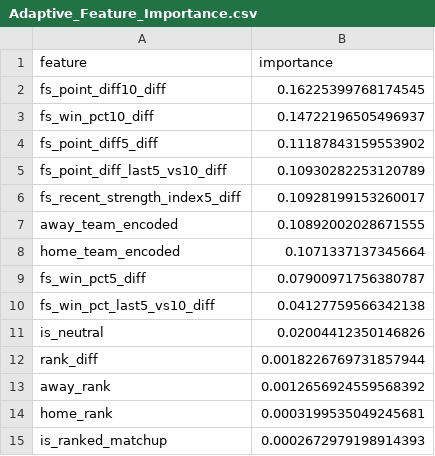
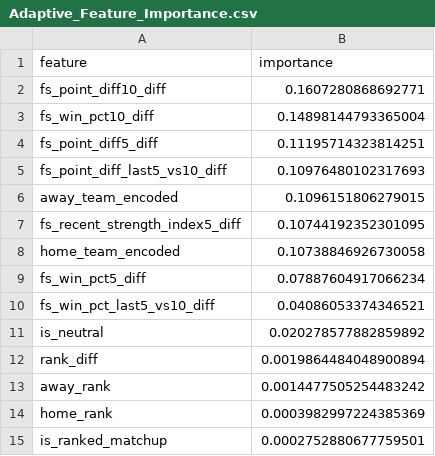
Before and after one commit to jgamblin/NCAA-Prediction, a CSV file: data/Adaptive_Feature_Importance.csv, drawn as a sheet.

```diff
--- a/data/Adaptive_Feature_Importance.csv
+++ b/data/Adaptive_Feature_Importance.csv
@@ -1,15 +1,15 @@
 feature,importance
-fs_point_diff10_diff,0.16225399768174545
-fs_win_pct10_diff,0.14722196505496937
-fs_point_diff5_diff,0.11187843159553902
-fs_point_diff_last5_vs10_diff,0.10930282253120789
-fs_recent_strength_index5_diff,0.10928199153260017
-away_team_encoded,0.10892002028671555
-home_team_encoded,0.1071337137345664
-fs_win_pct5_diff,0.07900971756380787
-fs_win_pct_last5_vs10_diff,0.04127759566342138
-is_neutral,0.02004412350146826
-rank_diff,0.0018226769731857944
-away_rank,0.0012656924559568392
-home_rank,0.0003199535049245681
-is_ranked_matchup,0.0002672979198914393
+fs_point_diff10_diff,0.1607280868692771
+fs_win_pct10_diff,0.14898144793365004
+fs_point_diff5_diff,0.11195714323814251
+fs_point_diff_last5_vs10_diff,0.10976480102317693
+away_team_encoded,0.1096151806279015
+fs_recent_strength_index5_diff,0.10744192352301095
+home_team_encoded,0.10738846926730058
+fs_win_pct5_diff,0.07887604917066234
+fs_win_pct_last5_vs10_diff,0.04086053374346521
+is_neutral,0.020278577882859892
+rank_diff,0.0019864484048900894
+away_rank,0.0014477505254483242
+home_rank,0.0003982997224385369
+is_ranked_matchup,0.0002752880677759501
```
Also changed, not shown: data/Accuracy_Report.csv, data/Low_Data_Games.csv, 9 other files.
